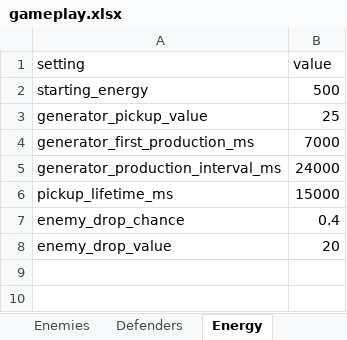
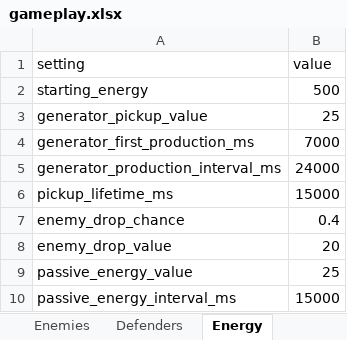
Before and after one commit to MatasZos/Surge, an Excel workbook: config/gameplay.xlsx, sheet Energy, drawn as a sheet; values as stored, in another font and other column widths than the file's, no borders; the diff names each change by its address in the sheet, - before the commit and + after, or states it on an @@ line.

Commit message:
Added passive energy accumalation as the progression happens using spreadsheet

```diff
--- a/config/gameplay.xlsx (sheet Energy)
+++ b/config/gameplay.xlsx (sheet Energy)
+row 9: passive_energy_value | 25
+row 10: passive_energy_interval_ms | 15000
```
Also changed, not shown: 3 other files.
